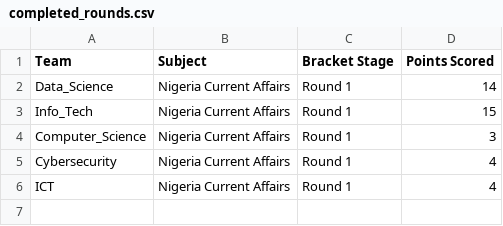
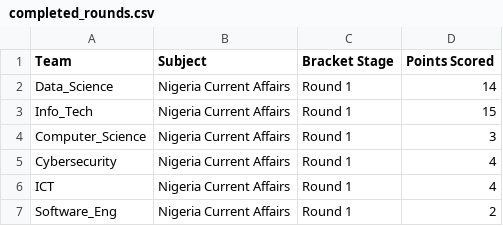
Before and after one commit to datascience-uniben/faculty_of_com_quiz, a CSV file: completed_rounds.csv, drawn as a sheet.

Commit message:
Log match activity entry: Software_Eng

```diff
--- a/completed_rounds.csv
+++ b/completed_rounds.csv
@@ -6 +6,2 @@ Cybersecurity,Nigeria Current Affairs,Round 1,4
 ICT,Nigeria Current Affairs,Round 1,4
+Software_Eng,Nigeria Current Affairs,Round 1,2
```
